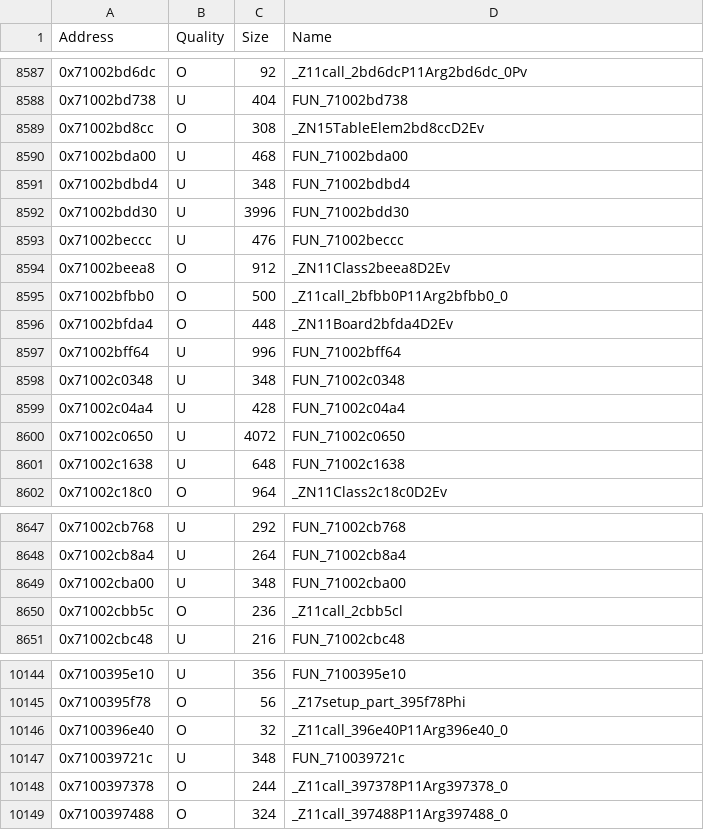
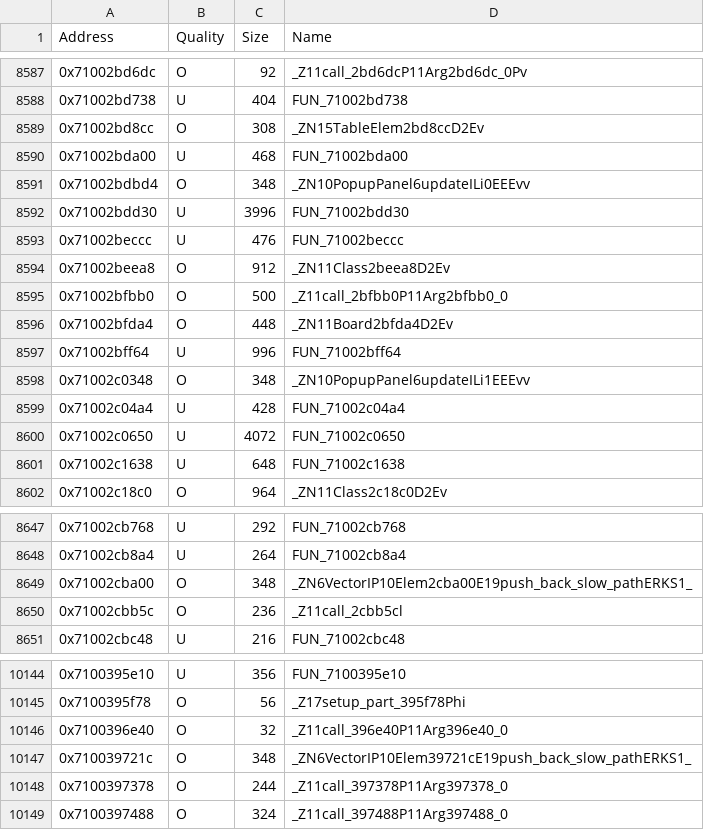
Before and after one commit to MusohSlop/HWDE-decomp, a CSV file: data/functions.csv, drawn as a sheet; only a part is shown, gaps mark what is left out.

```diff
--- a/data/functions.csv
+++ b/data/functions.csv
@@ -8590,3 +8590,3 @@ Address,Quality,Size,Name
 0x71002bda00,U,468,FUN_71002bda00
-0x71002bdbd4,U,348,FUN_71002bdbd4
+0x71002bdbd4,O,348,_ZN10PopupPanel6updateILi0EEEvv
 0x71002bdd30,U,3996,FUN_71002bdd30
@@ -8597,3 +8597,3 @@ Address,Quality,Size,Name
 0x71002bff64,U,996,FUN_71002bff64
-0x71002c0348,U,348,FUN_71002c0348
+0x71002c0348,O,348,_ZN10PopupPanel6updateILi1EEEvv
 0x71002c04a4,U,428,FUN_71002c04a4
@@ -8648,3 +8648,3 @@ Address,Quality,Size,Name
 0x71002cb8a4,U,264,FUN_71002cb8a4
-0x71002cba00,U,348,FUN_71002cba00
+0x71002cba00,O,348,_ZN6VectorIP10Elem2cba00E19push_back_slow_pathERKS1_
 0x71002cbb5c,O,236,_Z11call_2cbb5cl
@@ -10146,3 +10146,3 @@ Address,Quality,Size,Name
 0x7100396e40,O,32,_Z11call_396e40P11Arg396e40_0
-0x710039721c,U,348,FUN_710039721c
+0x710039721c,O,348,_ZN6VectorIP10Elem39721cE19push_back_slow_pathERKS1_
 0x7100397378,O,244,_Z11call_397378P11Arg397378_0
```
Also changed, not shown: 7 other files.
